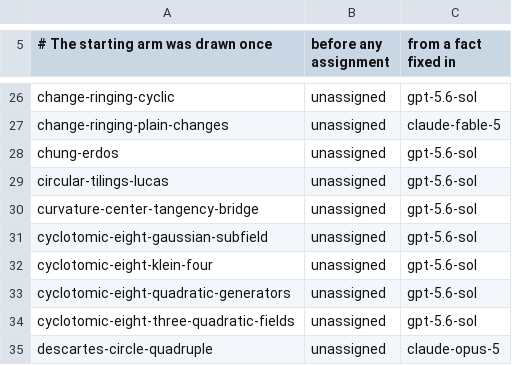
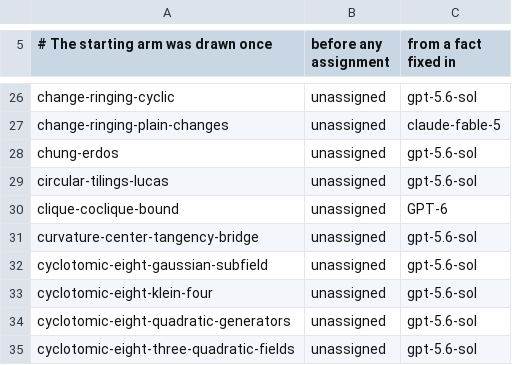
Before and after one commit to carlok/LeanFrontier, a CSV file: experiments/launcher-ab.csv, drawn as a sheet; only a part is shown, gaps mark what is left out; the shorter side is filled out with more unchanged rows; the diff names each change by its address in the sheet, - before the commit and + after, or states it on an @@ line.

```diff
--- a/experiments/launcher-ab.csv
+++ b/experiments/launcher-ab.csv
+row 30: clique-coclique-bound | unassigned | GPT-6
```
Also changed, not shown: experiments/accumulation.csv, 2 other files.
